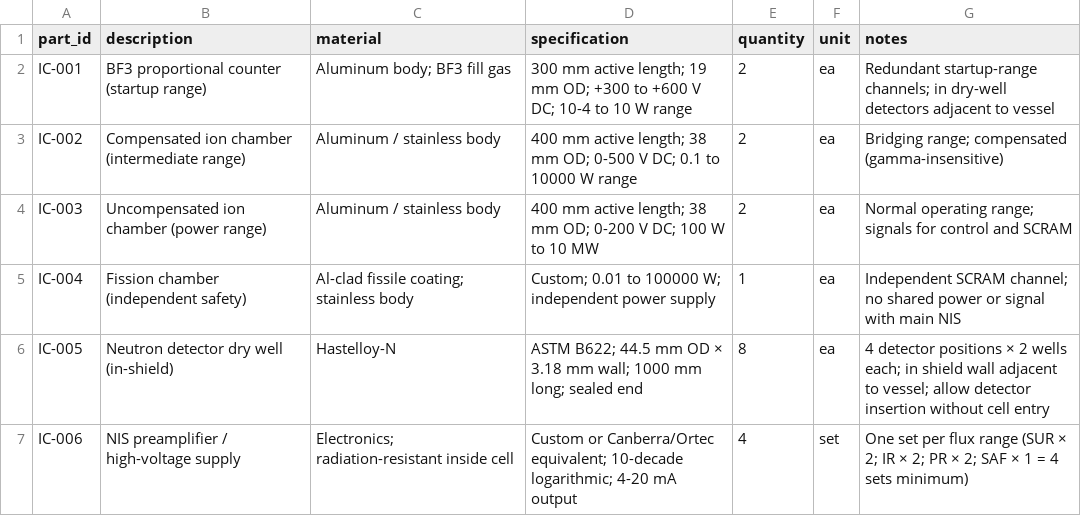
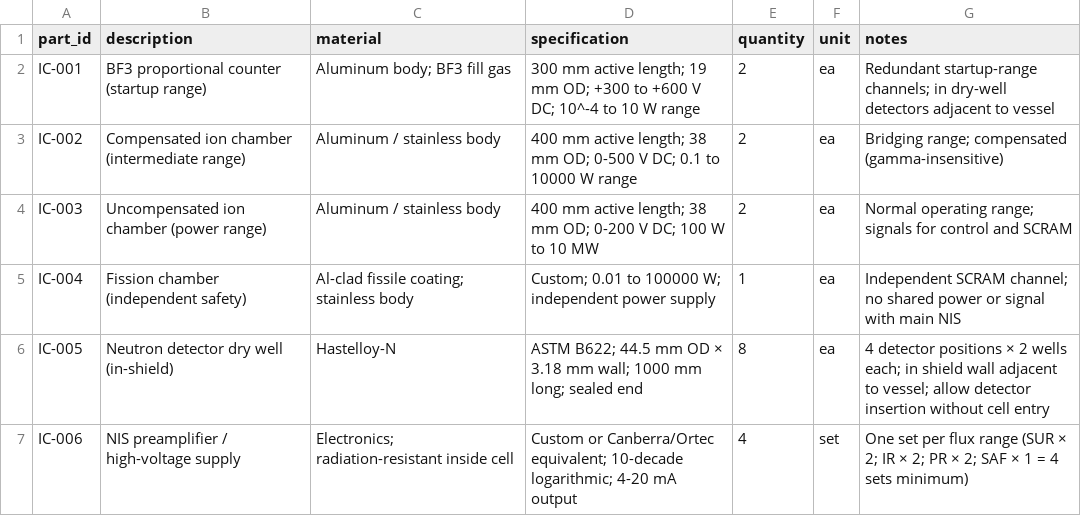
Before and after one commit to pranavkantgaur/msre_hardware_design, a CSV file: components/12_instrumentation_control/bom.csv, drawn as a sheet; only a part is shown.

```diff
--- a/components/12_instrumentation_control/bom.csv
+++ b/components/12_instrumentation_control/bom.csv
@@ -1,3 +1,3 @@
 part_id,description,material,specification,quantity,unit,notes
-IC-001,BF3 proportional counter (startup range),Aluminum body; BF3 fill gas,300 mm active length; 19 mm OD; +300 to +600 V DC; 10-4 to 10 W range,2,ea,"Redundant startup-range channels; in dry-well detectors adjacent to vessel"
+IC-001,BF3 proportional counter (startup range),Aluminum body; BF3 fill gas,300 mm active length; 19 mm OD; +300 to +600 V DC; 10^-4 to 10 W range,2,ea,"Redundant startup-range channels; in dry-well detectors adjacent to vessel"
 IC-002,Compensated ion chamber (intermediate range),Aluminum / stainless body,400 mm active length; 38 mm OD; 0-500 V DC; 0.1 to 10000 W range,2,ea,"Bridging range; compensated (gamma-insensitive)"
```
Also changed, not shown: 3 other files.
